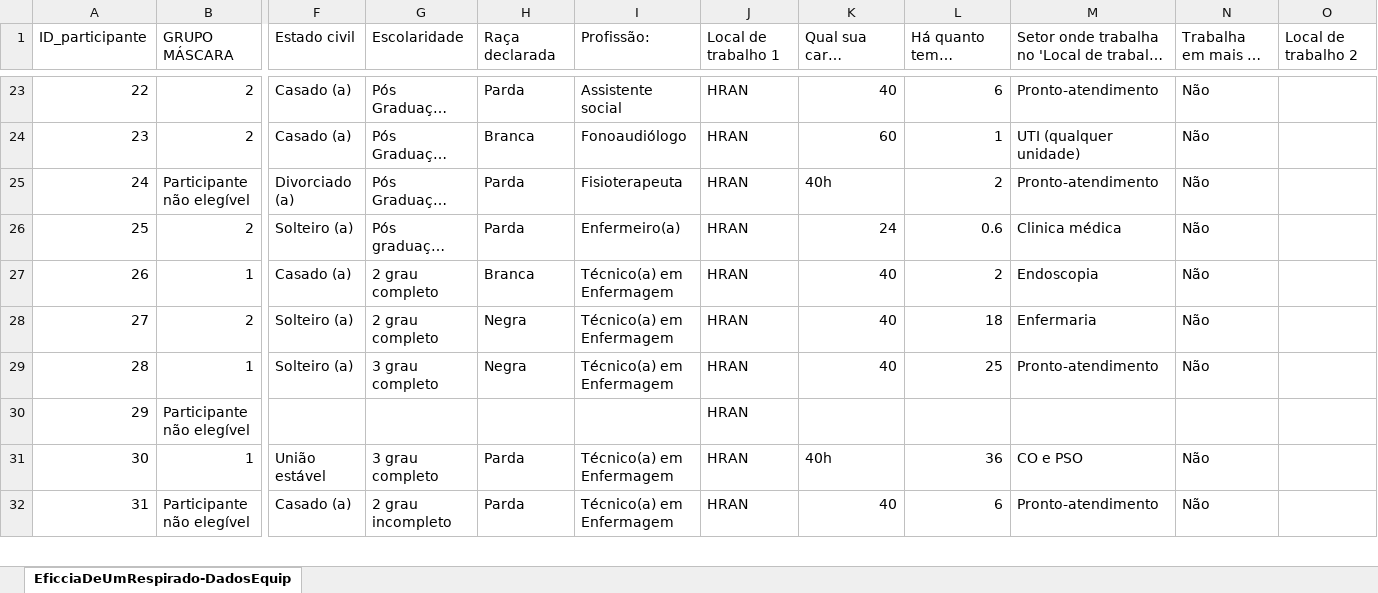
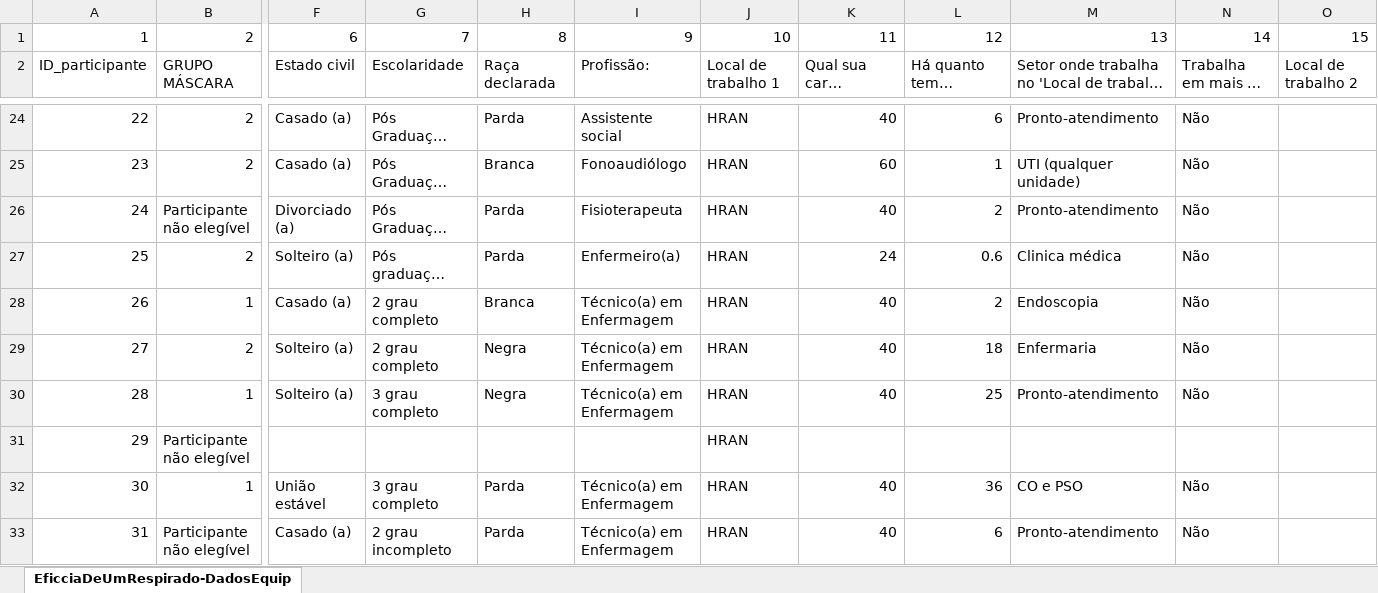
Before and after one commit to Projetos-ESTAT/PF230003-VESTA, an Excel workbook: banco/df.xlsx, sheet EficciaDeUmRespirado-DadosEquip, drawn as a sheet; only a part is shown, gaps mark what is left out; long unchanged cells end in …; values as stored, in another font and other column widths than the file's, no cell formats; addresses are those after the commit; rows hold the shown columns only; the diff names each change by its address in the sheet, - before the commit and + after, or states it on an @@ line.

Commit message:
Update df.xlsx

```diff
--- a/banco/df.xlsx (sheet EficciaDeUmRespirado-DadosEquip)
+++ b/banco/df.xlsx (sheet EficciaDeUmRespirado-DadosEquip)
+row 1: 1 | 2 | 6 | 7 | 8 | 9 | 10 | 11 | 12 | 13 | 14 | 15
-K26: 40h
+K26: 40
-K32: 40h
+K32: 40
```
Also changed, not shown: cell formats.
